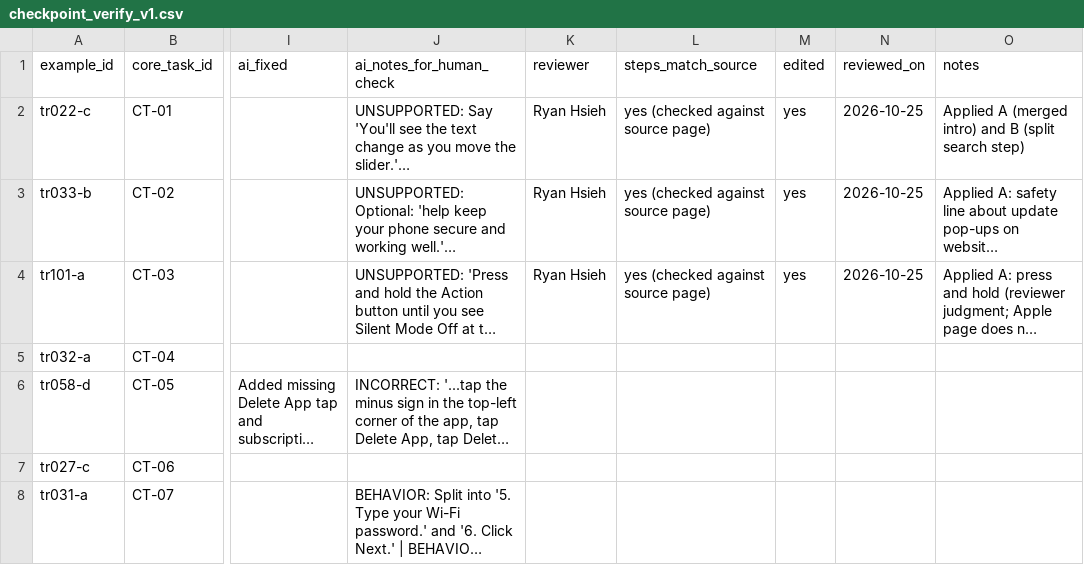
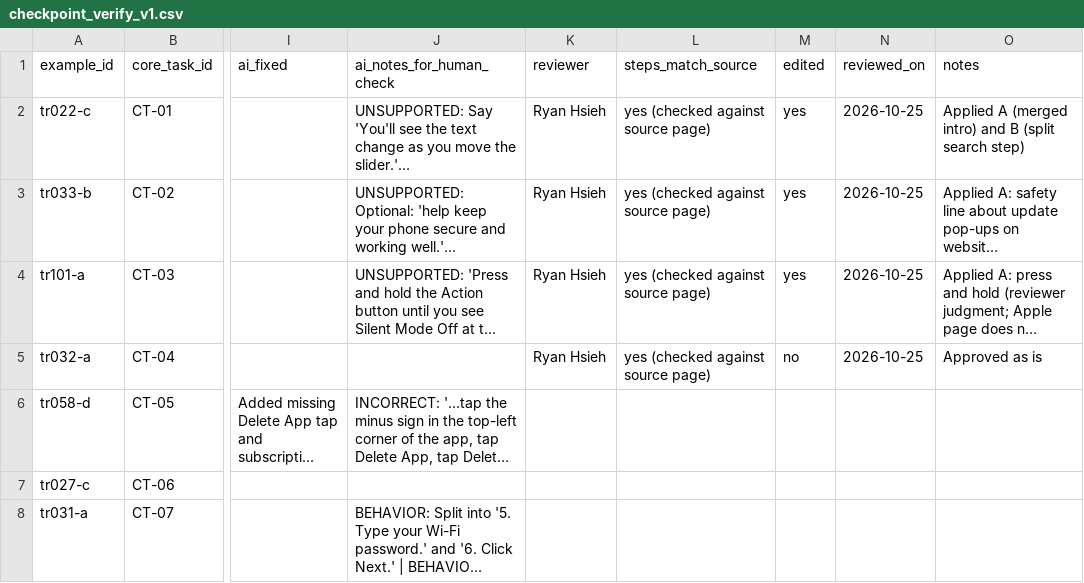
Before and after one commit to rh38988/accessible-assistant-post-training, a CSV file: data/tasks/checkpoint_verify_v1.csv, drawn as a sheet; only a part is shown, gaps mark what is left out; long unchanged cells end in …; the diff names each change by its address in the sheet, - before the commit and + after, or states it on an @@ line.

```diff
--- a/data/tasks/checkpoint_verify_v1.csv
+++ b/data/tasks/checkpoint_verify_v1.csv
-K5 (reviewer): (empty)
+K5 (reviewer): Ryan Hsieh
-L5 (steps_match_source): (empty)
+L5 (steps_match_source): yes (checked against source page)
-M5 (edited): (empty)
+M5 (edited): no
-N5 (reviewed_on): (empty)
+N5 (reviewed_on): 2026-10-25
-O5 (notes): (empty)
+O5 (notes): Approved as is
```
Also changed, not shown: 1 other file.
